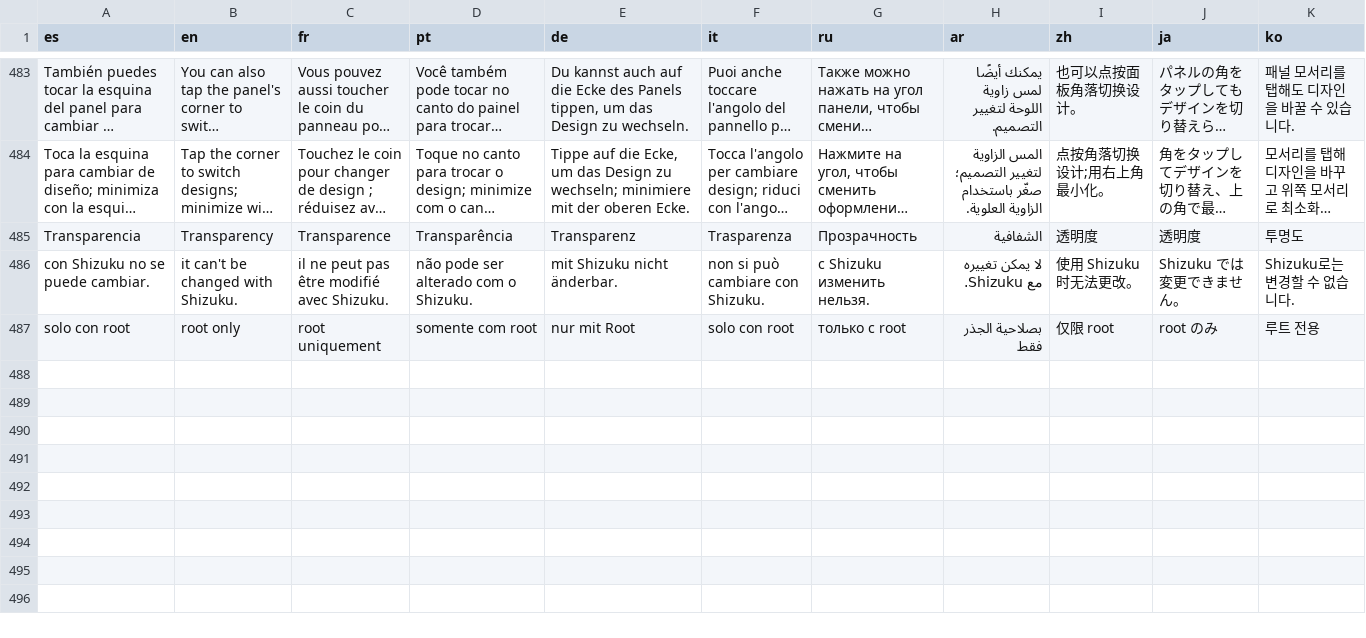
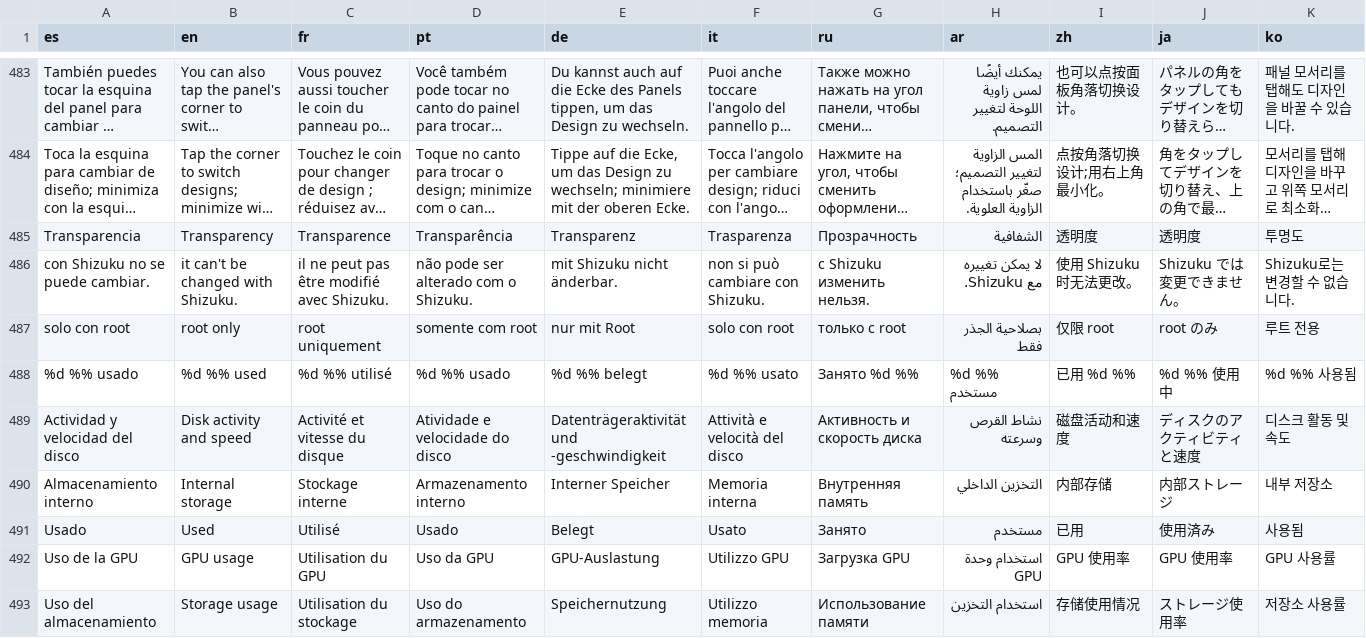
Before and after one commit to kevxngg/monitor-root, a TSV file: app/src/main/assets/i18n.tsv, drawn as a sheet; only a part is shown, gaps mark what is left out; long unchanged cells end in …; the diff names each change by its address in the sheet, - before the commit and + after, or states it on an @@ line.

Commit message:
Shizuku: batería, temperaturas y disco por caminos alternativos; corregir actualizaciones, timeout, servicios y arranque

```diff
--- a/app/src/main/assets/i18n.tsv
+++ b/app/src/main/assets/i18n.tsv
+row 488: %d %% usado | %d %% used | %d %% utilisé | %d %% usado | %d %% belegt | %d %% usato | Занято %d %% | %d %% مستخدم | 已用 %d %% | %d %% 使用中 | %d %% 사용됨
+row 489: Actividad y velocidad del disco | Disk activity and speed | Activité et vitesse du disque | Atividade e velocidade do disco | Datenträgeraktivität und -geschwindigkeit | Attività e velocità del disco | Активность и скорость диска | نشاط القرص وسرعته | 磁盘活动和速度 | ディスクのアクティビティと速度 | 디스크 활동 및 속도
+row 490: Almacenamiento interno | Internal storage | Stockage interne | Armazenamento interno | Interner Speicher | Memoria interna | Внутренняя память | التخزين الداخلي | 内部存储 | 内部ストレージ | 내부 저장소
+row 491: Usado | Used | Utilisé | Usado | Belegt | Usato | Занято | مستخدم | 已用 | 使用済み | 사용됨
+row 492: Uso de la GPU | GPU usage | Utilisation du GPU | Uso da GPU | GPU-Auslastung | Utilizzo GPU | Загрузка GPU | استخدام وحدة GPU | GPU 使用率 | GPU 使用率 | GPU 사용률
+row 493: Uso del almacenamiento | Storage usage | Utilisation du stockage | Uso do armazenamento | Speichernutzung | Utilizzo memoria | Использование памяти | استخدام التخزين | 存储使用情况 | ストレージ使用率 | 저장소 사용률
```
Also changed, not shown: 12 other files.
